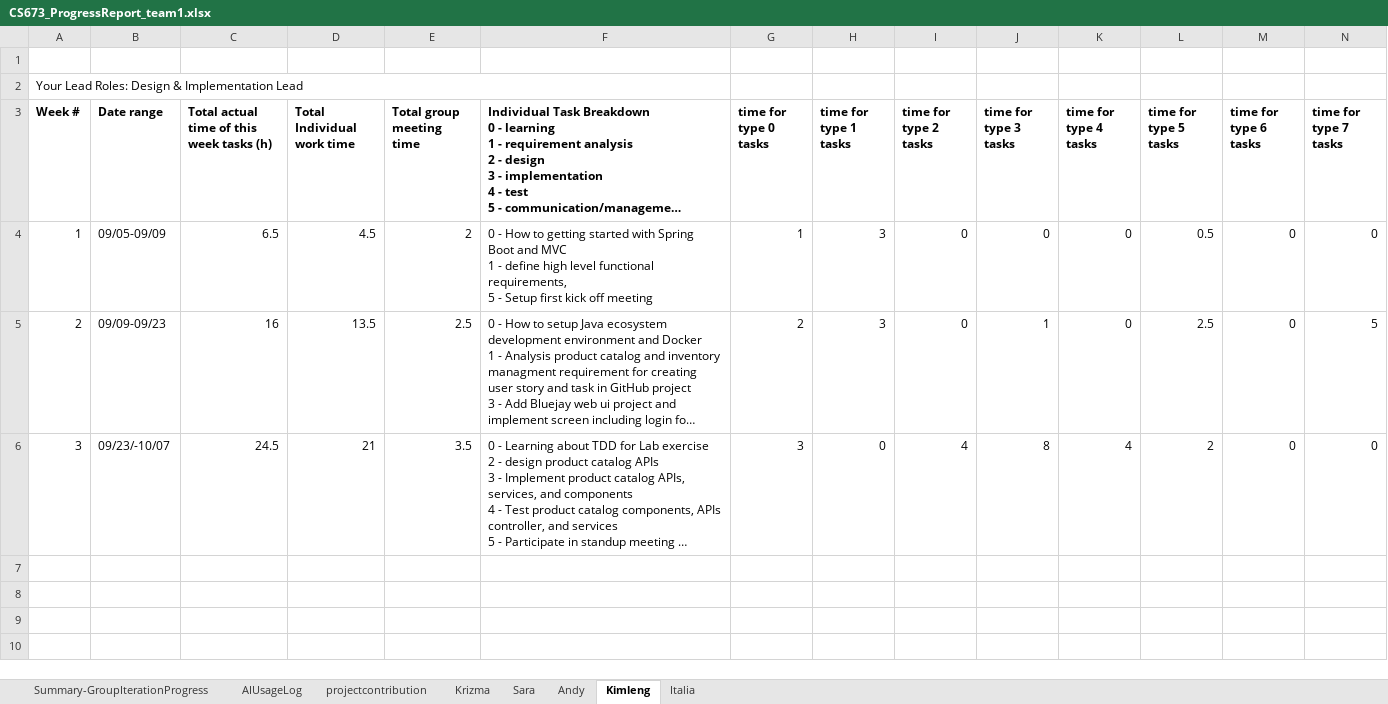
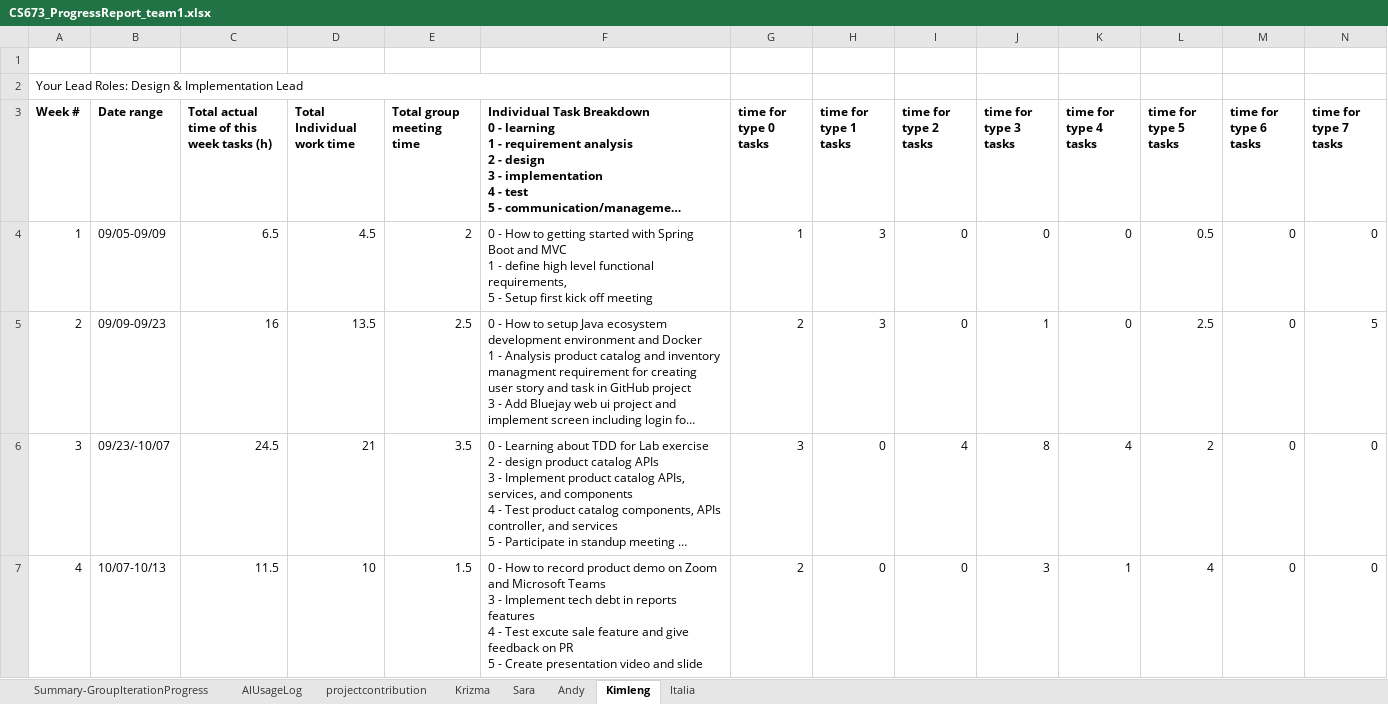
Before and after one commit to BUMETCS673/CS673OLF26P1, an Excel workbook: doc/CS673_ProgressReport_team1.xlsx, sheet Kimleng, drawn as a sheet; only a part is shown; long unchanged cells end in …; values as stored, in another font and other column widths than the file's, no borders; charts and pictures not drawn; rows hold the shown columns only; ↵ is a line break in a cell; the diff names each change by its address in the sheet, - before the commit and + after, or states it on an @@ line.

```diff
--- a/doc/CS673_ProgressReport_team1.xlsx (sheet Kimleng)
+++ b/doc/CS673_ProgressReport_team1.xlsx (sheet Kimleng)
+row 7: 4 | 10/07-10/13 | 11.5 | 10 | 1.5 | 0 - How to record product demo on Zoom and Microsoft Teams ↵ 3 - Implement tech debt in reports features ↵ 4 - Test excute sale feature and give feedback on PR ↵ 5 - Create presentation video and slide | 2 | 0 | 0 | 3 | 1 | 4 | 0 | 0
```
Also changed, not shown: sheet AIUsageLog, sheet Andy, sheet Italia, sheet Summary-GroupIterationProgress, sheet projectcontribution, sheet Krizma, 1 more sheet, doc/CS673_SPPP_RiskManagement_team1.xlsx, 14 other files.
